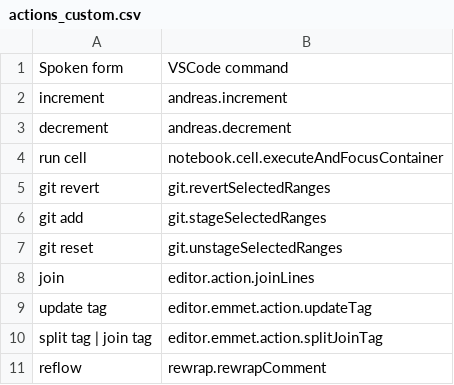
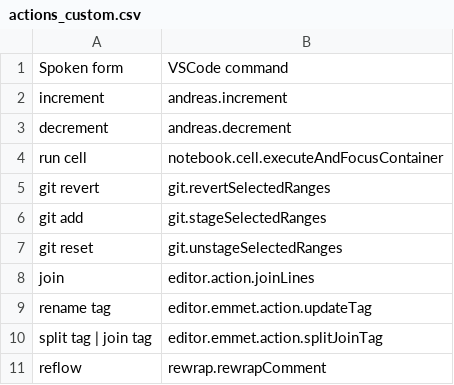
Before and after one commit to AndreasArvidsson/andreas-talon, a CSV file: settings/cursorless-settings/experimental/actions_custom.csv, drawn as a sheet.

Commit message:
renamed update tag to rename tag

```diff
--- a/settings/cursorless-settings/experimental/actions_custom.csv
+++ b/settings/cursorless-settings/experimental/actions_custom.csv
@@ -8,3 +8,3 @@ git reset, git.unstageSelectedRanges
 join, editor.action.joinLines
-update tag, editor.emmet.action.updateTag
+rename tag, editor.emmet.action.updateTag
 split tag | join tag, editor.emmet.action.splitJoinTag
```
